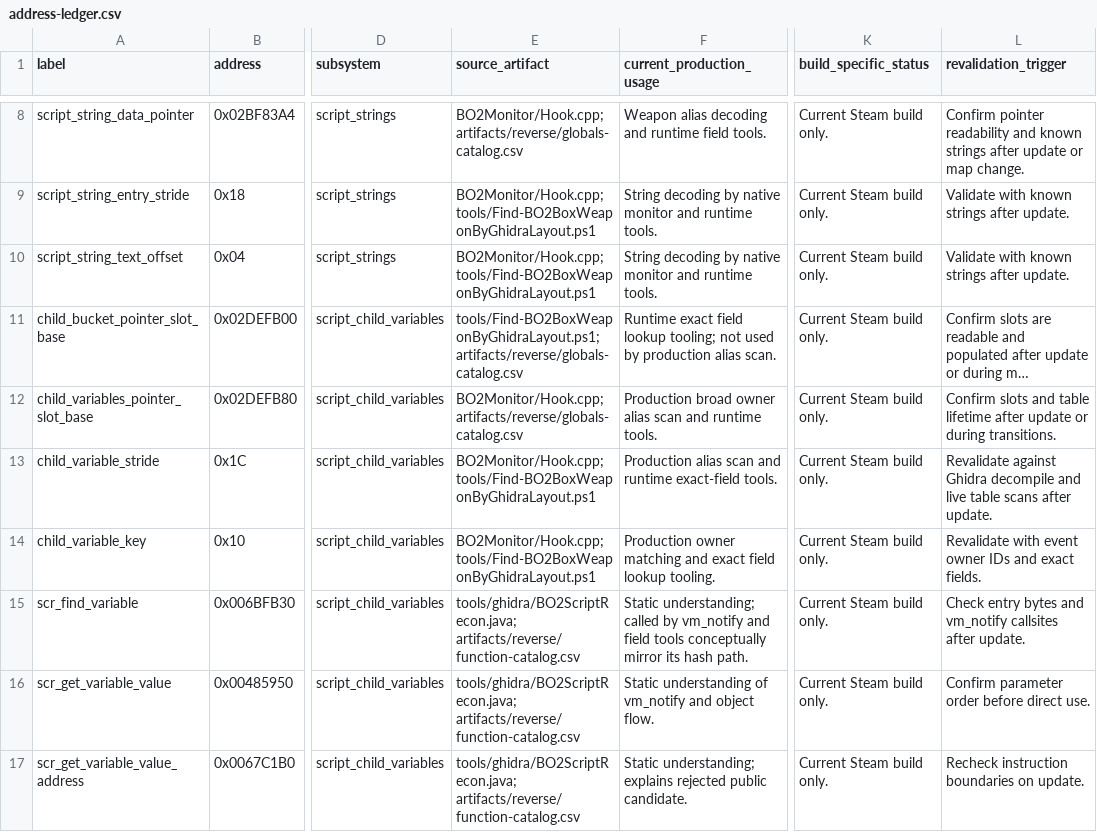
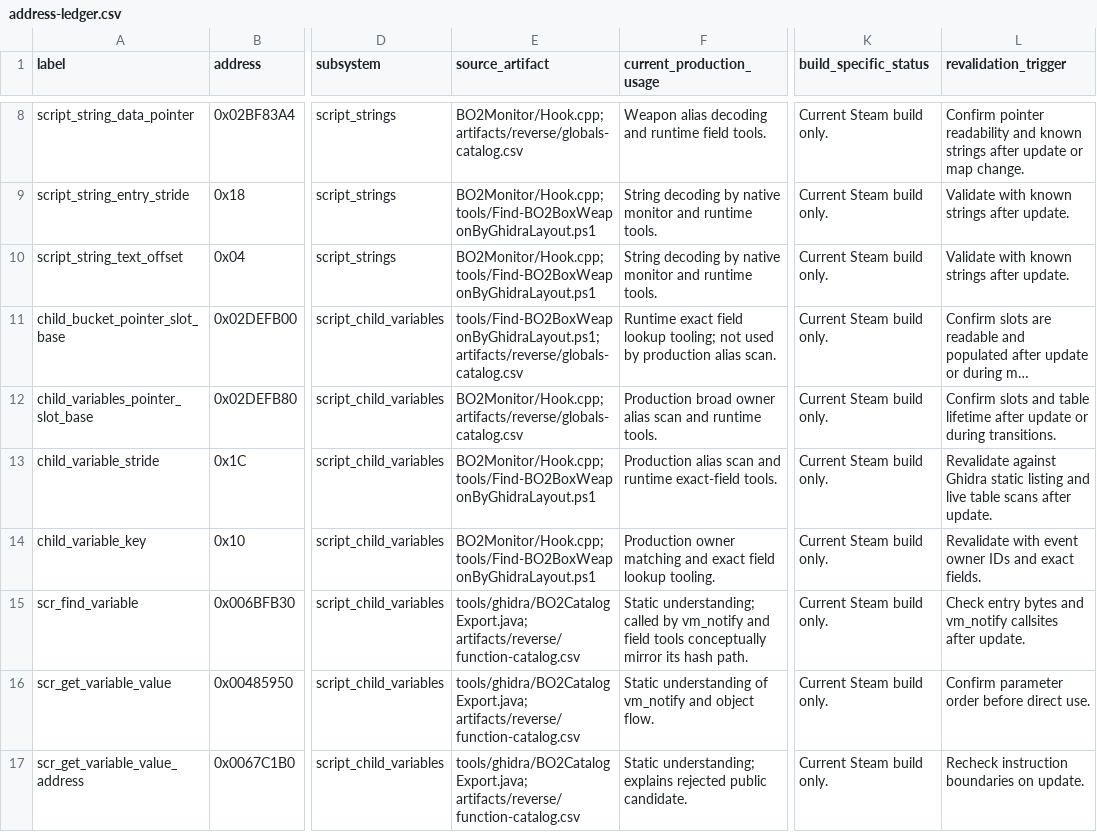
Before and after one commit to qwerty084/BO2, a CSV file: artifacts/reverse/address-ledger.csv, drawn as a sheet; only a part is shown, gaps mark what is left out; long unchanged cells end in …; the diff covers the shown part only; the diff names each change by its address in the sheet, - before the commit and + after, or states it on an @@ line.

```diff
--- a/artifacts/reverse/address-ledger.csv
+++ b/artifacts/reverse/address-ledger.csv
-L13 (revalidation_trigger): …against Ghidra decompile and live…
+L13 (revalidation_trigger): …against Ghidra static listing and live…
-E15:E17 (source_artifact): tools/ghidra/BO2ScriptRecon.java; artifacts/reverse/function-catalog.csv
+E15:E17 (source_artifact): tools/ghidra/BO2CatalogExport.java; artifacts/reverse/function-catalog.csv
```
Also changed, not shown: 11 edited cells elsewhere in this file, artifacts/reverse/function-catalog.csv, 31 other files.
